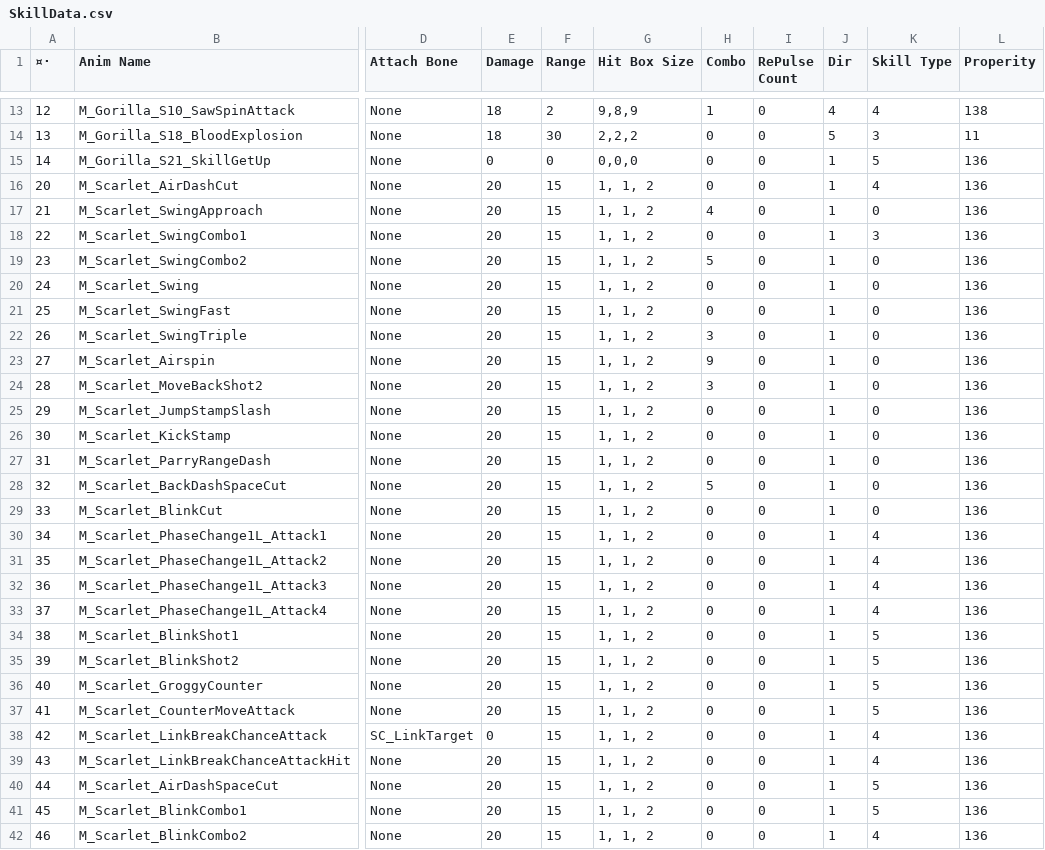
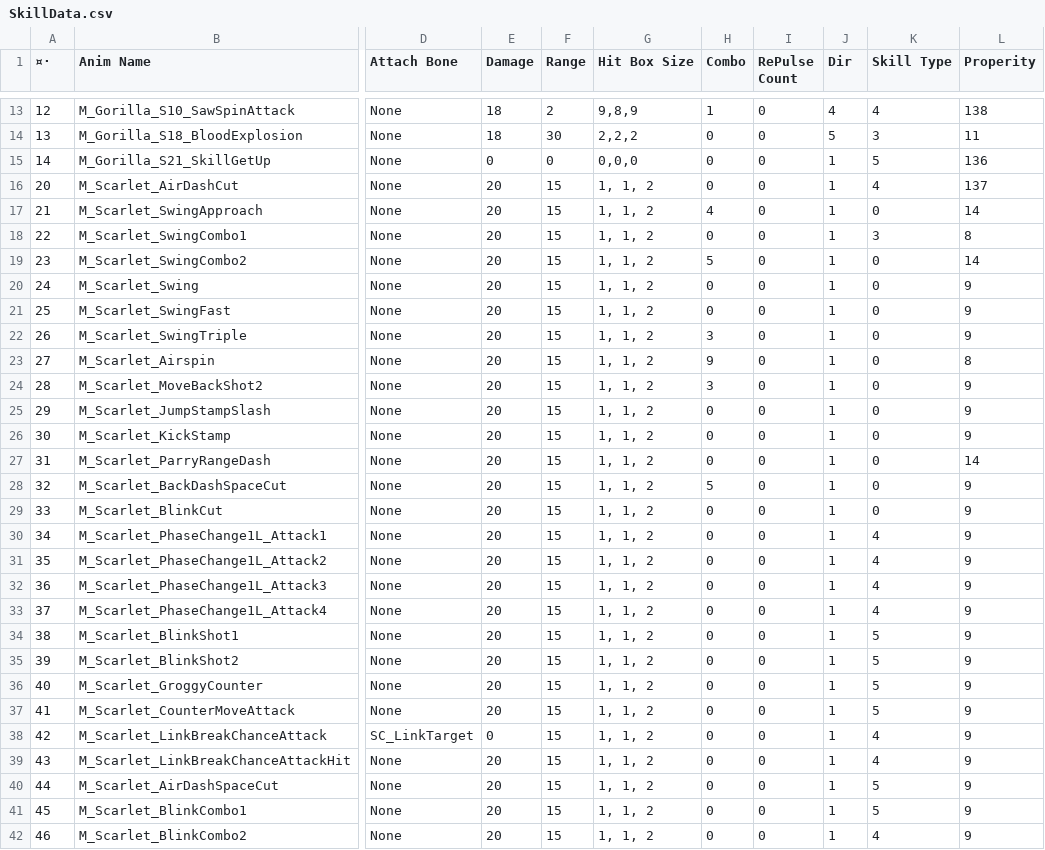
Before and after one commit to arthur12hjh/154Final_GameUnknown, a CSV file: Client/Bin/DataFiles/SkillData/SkillData.csv, drawn as a sheet; only a part is shown, gaps mark what is left out; the diff covers the shown part only; the diff names each change by its address in the sheet, - before the commit and + after, or states it on an @@ line.

```diff
--- a/Client/Bin/DataFiles/SkillData/SkillData.csv
+++ b/Client/Bin/DataFiles/SkillData/SkillData.csv
-L16 (Properity): 136
+L16 (Properity): 137
-L17 (Properity): 136
+L17 (Properity): 14
-L18 (Properity): 136
+L18 (Properity): 8
-L19 (Properity): 136
+L19 (Properity): 14
-L20:L22 (Properity): 136
+L20:L22 (Properity): 9
-L23 (Properity): 136
+L23 (Properity): 8
-L24:L26 (Properity): 136
+L24:L26 (Properity): 9
-L27 (Properity): 136
+L27 (Properity): 14
-L28:L42 (Properity): 136
+L28:L42 (Properity): 9
```
Also changed, not shown: 10 edited cells elsewhere in this file, 37 other files.
